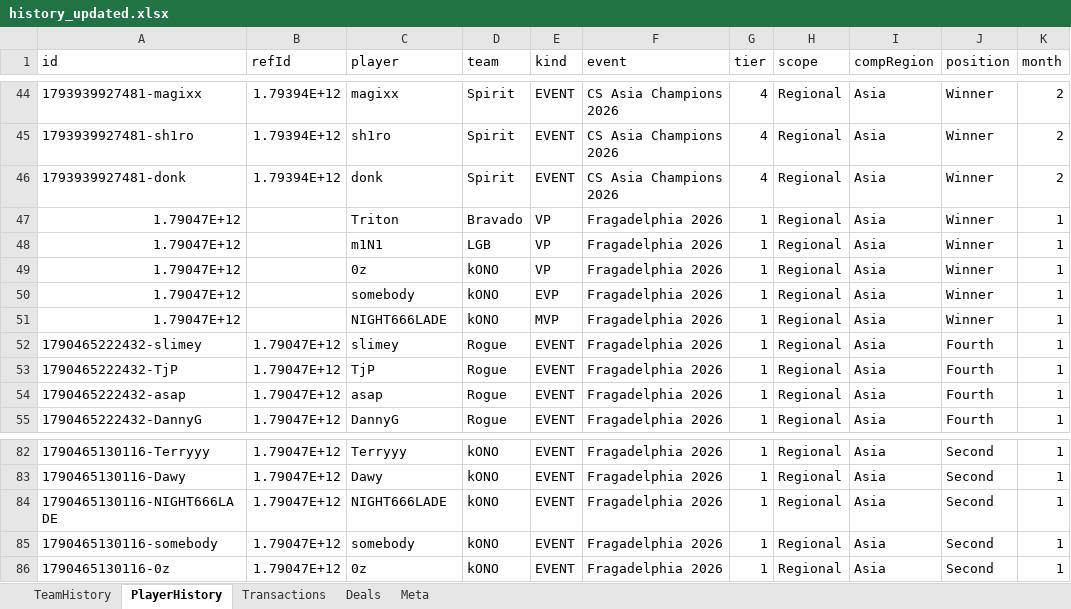
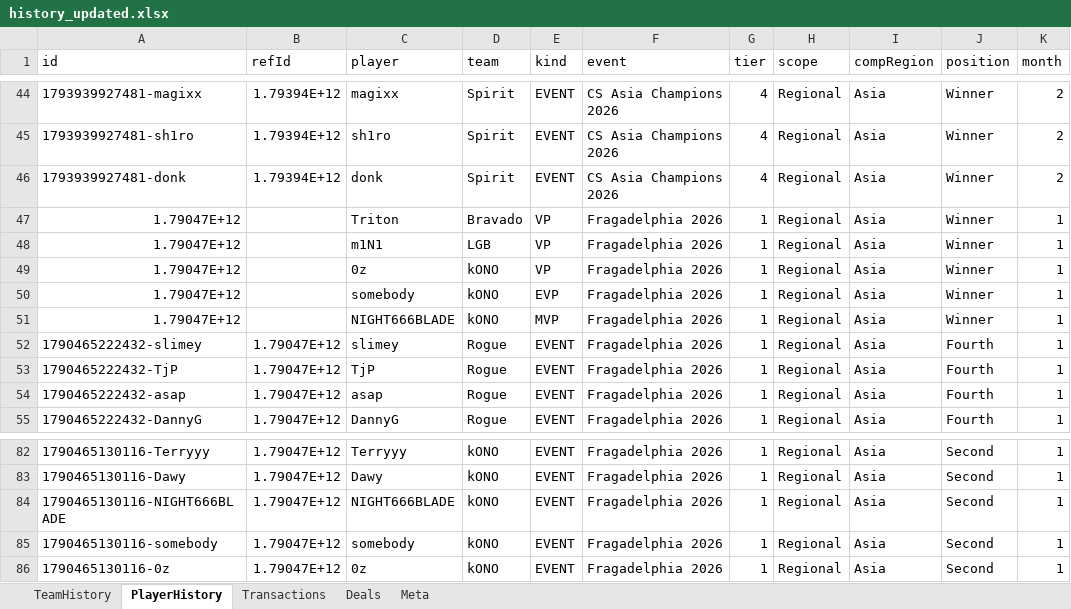
Before and after one commit to ravengone/ck-tools, an Excel workbook: file/history_updated.xlsx, sheet PlayerHistory, drawn as a sheet; only a part is shown, gaps mark what is left out; values as stored, in another font and other column widths than the file's, no borders; the diff names each change by its address in the sheet, - before the commit and + after, or states it on an @@ line.

Commit message:
NIGHT666LADE -> NIGHT666BLADE

```diff
--- a/file/history_updated.xlsx (sheet PlayerHistory)
+++ b/file/history_updated.xlsx (sheet PlayerHistory)
-C51 (player): NIGHT666LADE
+C51 (player): NIGHT666BLADE
-A84 (id): 1790465130116-NIGHT666LADE
+A84 (id): 1790465130116-NIGHT666BLADE
-C84 (player): NIGHT666LADE
+C84 (player): NIGHT666BLADE
```
